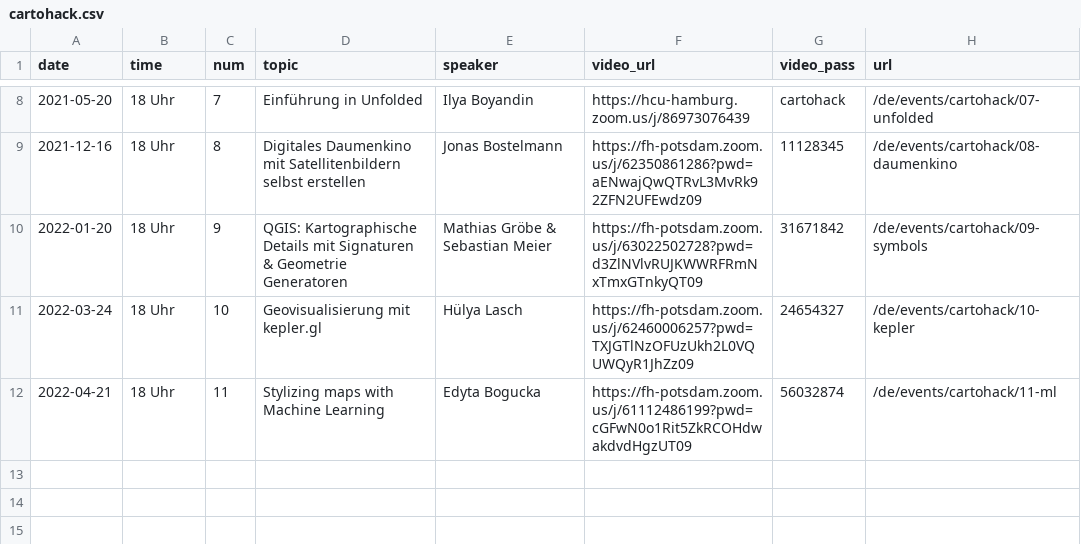
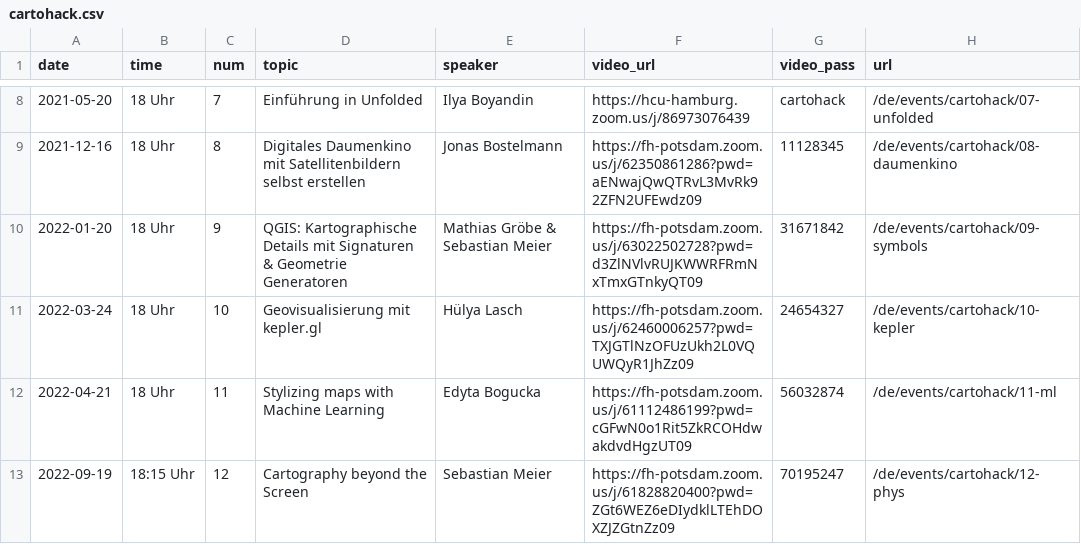
Before and after one commit to sebastian-meier/dgfk-kommission-forschung, a CSV file: _data/cartohack.csv, drawn as a sheet; only a part is shown, gaps mark what is left out.

Commit message:
cartohack 12

```diff
--- a/_data/cartohack.csv
+++ b/_data/cartohack.csv
@@ -12 +12,2 @@ date,time,num,topic,speaker,video_url,video_pass,url
 2022-04-21,18 Uhr,11,Stylizing maps with Machine Learning,Edyta Bogucka,https://fh-potsdam.zoom.us/j/61112486199?pwd=cGFwN0o1Rit5ZkRCOHdwakdvdHgzUT09,56032874,/de/events/cartohack/11-ml
+2022-09-19,18:15 Uhr,12,Cartography beyond the Screen,Sebastian Meier,https://fh-potsdam.zoom.us/j/61828820400?pwd=ZGt6WEZ6eDIydklLTEhDOXZJZGtnZz09,70195247,/de/events/cartohack/12-phys
```
Also changed, not shown: 2 other files.
